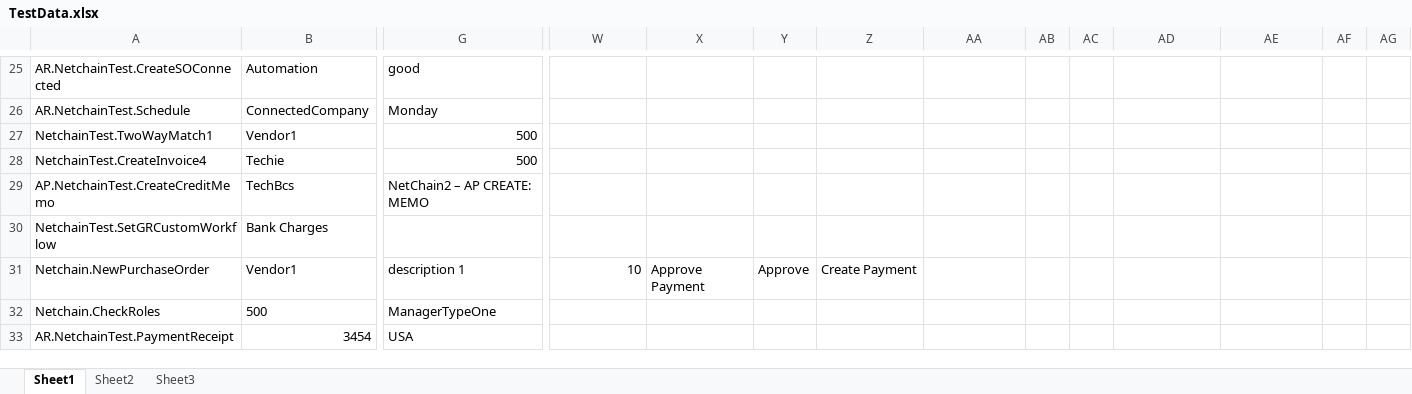
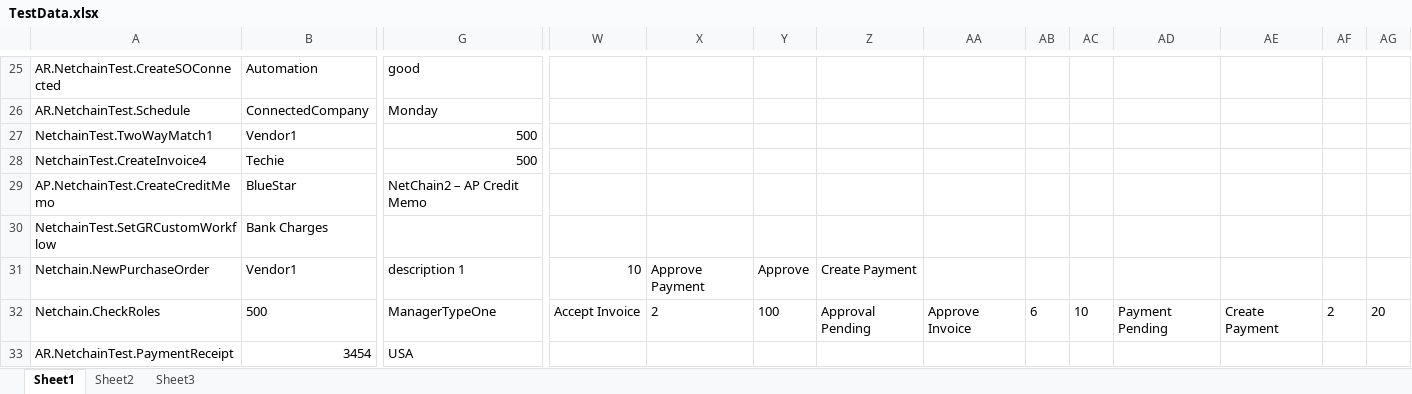
Before and after one commit to CTPL-Ruchira/CTPL-TestAutomation, an Excel workbook: NetConnect-NetChain2/TestData.xlsx, sheet Sheet1, drawn as a sheet; only a part is shown, gaps mark what is left out; values as stored, in another font and other column widths than the file's, no borders; the diff covers the shown part only; the diff names each change by its address in the sheet, - before the commit and + after, or states it on an @@ line.

```diff
--- a/NetConnect-NetChain2/TestData.xlsx (sheet Sheet1)
+++ b/NetConnect-NetChain2/TestData.xlsx (sheet Sheet1)
-B29: TechBcs
+B29: BlueStar
-G29: NetChain2 – AP CREATE: MEMO
+G29: NetChain2 – AP Credit Memo
-W32: (empty)
+W32: Accept Invoice
-X32: (empty)
+X32: 2
-Y32: (empty)
+Y32: 100
-Z32: (empty)
+Z32: Approval Pending
-AA32: (empty)
+AA32: Approve Invoice
-AB32: (empty)
+AB32: 6
-AC32: (empty)
+AC32: 10
-AD32: (empty)
+AD32: Payment Pending
-AE32: (empty)
+AE32: Create Payment
-AF32: (empty)
+AF32: 2
-AG32: (empty)
+AG32: 20
```
Also changed, not shown: 1 added row and 9 edited cells elsewhere in this sheet.
